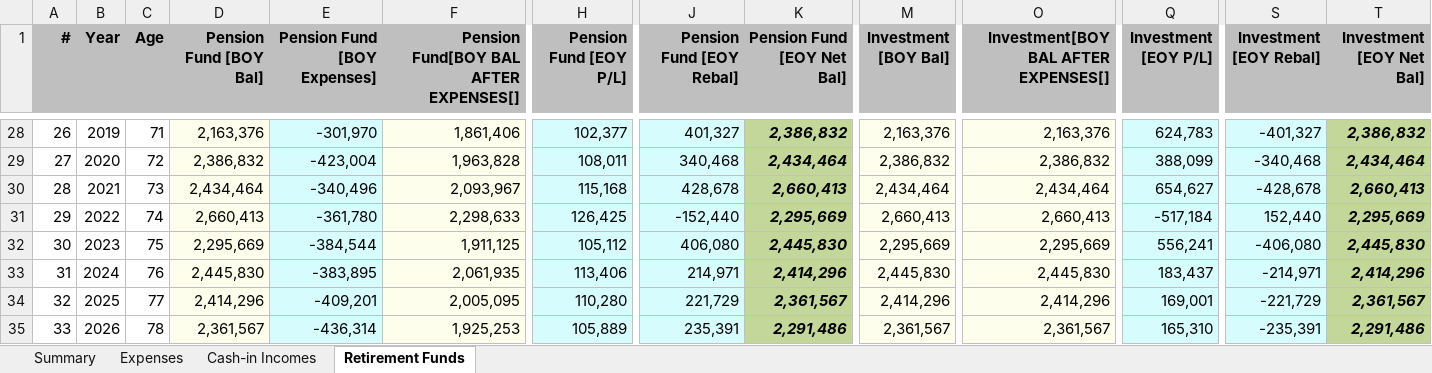
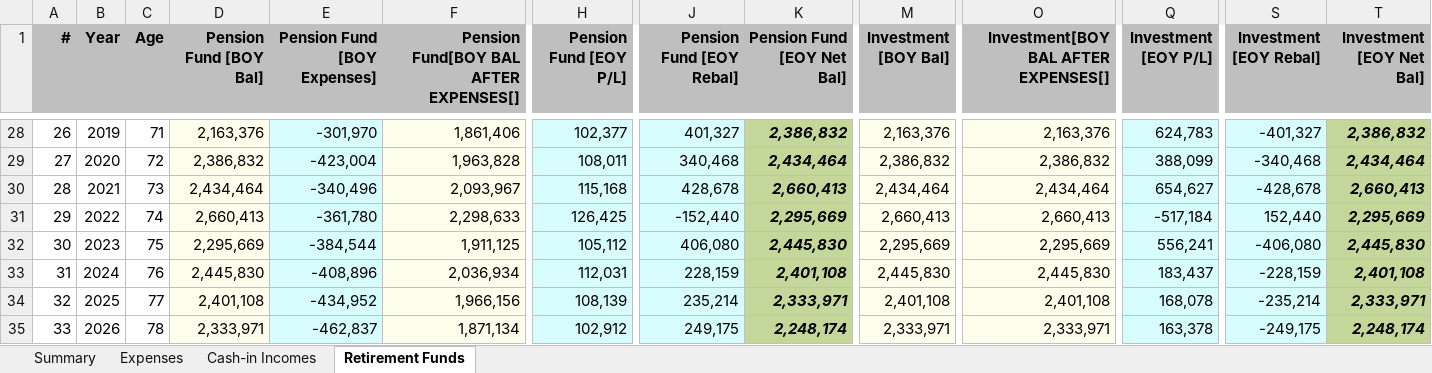
Before and after one commit to lakwli/dynaretire, an Excel workbook: static/resources/files/martin.dynaRetire.xlsx, sheet Retirement Funds, drawn as a sheet; only a part is shown, gaps mark what is left out; values as stored, in another font and other column widths than the file's, no borders; the diff covers the shown part only; the diff names each change by its address in the sheet, - before the commit and + after, or states it on an @@ line.

Commit message:
lates excel

```diff
--- a/static/resources/files/martin.dynaRetire.xlsx (sheet Retirement Funds)
+++ b/static/resources/files/martin.dynaRetire.xlsx (sheet Retirement Funds)
-E33 (Pension Fund [BOY Expenses]): -383,895
+E33 (Pension Fund [BOY Expenses]): -408,896
-F33: 2,061,935
+F33: 2,036,934
-H33 (Pension Fund [EOY P/L]): 113,406
+H33 (Pension Fund [EOY P/L]): 112,031
-J33 (Pension Fund [EOY Rebal]): 214,971
+J33 (Pension Fund [EOY Rebal]): 228,159
-K33 (Pension Fund [EOY Net Bal]): 2,414,296
+K33 (Pension Fund [EOY Net Bal]): 2,401,108
-S33 (Investment [EOY Rebal]): -214,971
+S33 (Investment [EOY Rebal]): -228,159
-T33 (Investment [EOY Net Bal]): 2,414,296
+T33 (Investment [EOY Net Bal]): 2,401,108
-D34 (Pension Fund [BOY Bal]): 2,414,296
+D34 (Pension Fund [BOY Bal]): 2,401,108
-E34 (Pension Fund [BOY Expenses]): -409,201
+E34 (Pension Fund [BOY Expenses]): -434,952
-F34: 2,005,095
+F34: 1,966,156
-H34 (Pension Fund [EOY P/L]): 110,280
+H34 (Pension Fund [EOY P/L]): 108,139
-J34 (Pension Fund [EOY Rebal]): 221,729
+J34 (Pension Fund [EOY Rebal]): 235,214
-K34 (Pension Fund [EOY Net Bal]): 2,361,567
+K34 (Pension Fund [EOY Net Bal]): 2,333,971
-M34 (Investment [BOY Bal]): 2,414,296
+M34 (Investment [BOY Bal]): 2,401,108
-O34: 2,414,296
+O34: 2,401,108
-Q34 (Investment [EOY P/L]): 169,001
+Q34 (Investment [EOY P/L]): 168,078
-S34 (Investment [EOY Rebal]): -221,729
+S34 (Investment [EOY Rebal]): -235,214
-T34 (Investment [EOY Net Bal]): 2,361,567
+T34 (Investment [EOY Net Bal]): 2,333,971
-D35 (Pension Fund [BOY Bal]): 2,361,567
+D35 (Pension Fund [BOY Bal]): 2,333,971
-E35 (Pension Fund [BOY Expenses]): -436,314
+E35 (Pension Fund [BOY Expenses]): -462,837
-F35: 1,925,253
+F35: 1,871,134
-H35 (Pension Fund [EOY P/L]): 105,889
+H35 (Pension Fund [EOY P/L]): 102,912
-J35 (Pension Fund [EOY Rebal]): 235,391
+J35 (Pension Fund [EOY Rebal]): 249,175
-K35 (Pension Fund [EOY Net Bal]): 2,291,486
+K35 (Pension Fund [EOY Net Bal]): 2,248,174
-M35 (Investment [BOY Bal]): 2,361,567
+M35 (Investment [BOY Bal]): 2,333,971
-O35: 2,361,567
+O35: 2,333,971
-Q35 (Investment [EOY P/L]): 165,310
+Q35 (Investment [EOY P/L]): 163,378
-S35 (Investment [EOY Rebal]): -235,391
+S35 (Investment [EOY Rebal]): -249,175
-T35 (Investment [EOY Net Bal]): 2,291,486
+T35 (Investment [EOY Net Bal]): 2,248,174
```
Also changed, not shown: 1 removed row and 100 edited cells elsewhere in this sheet, sheet Summary, sheet Expenses, sheet Cash-in Incomes.
